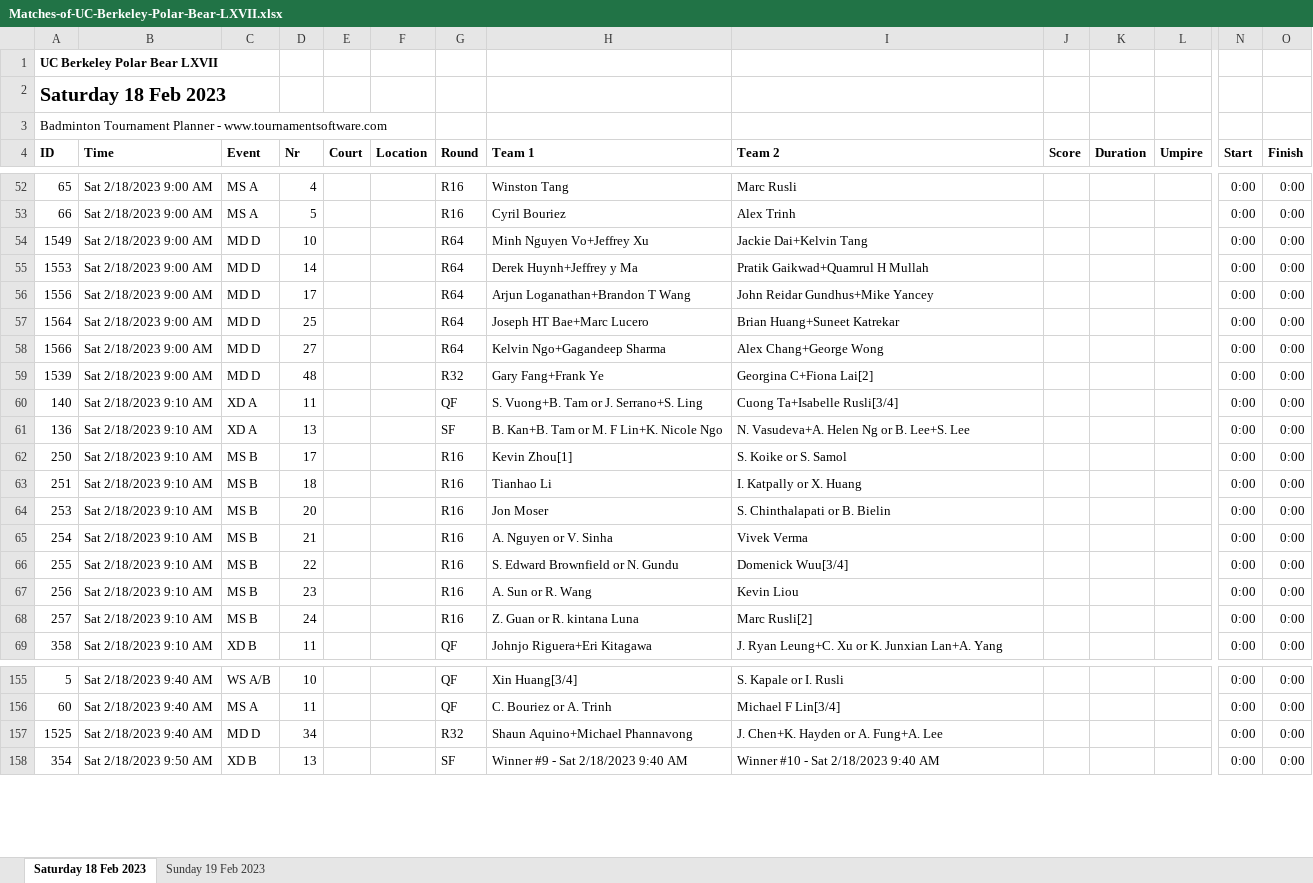
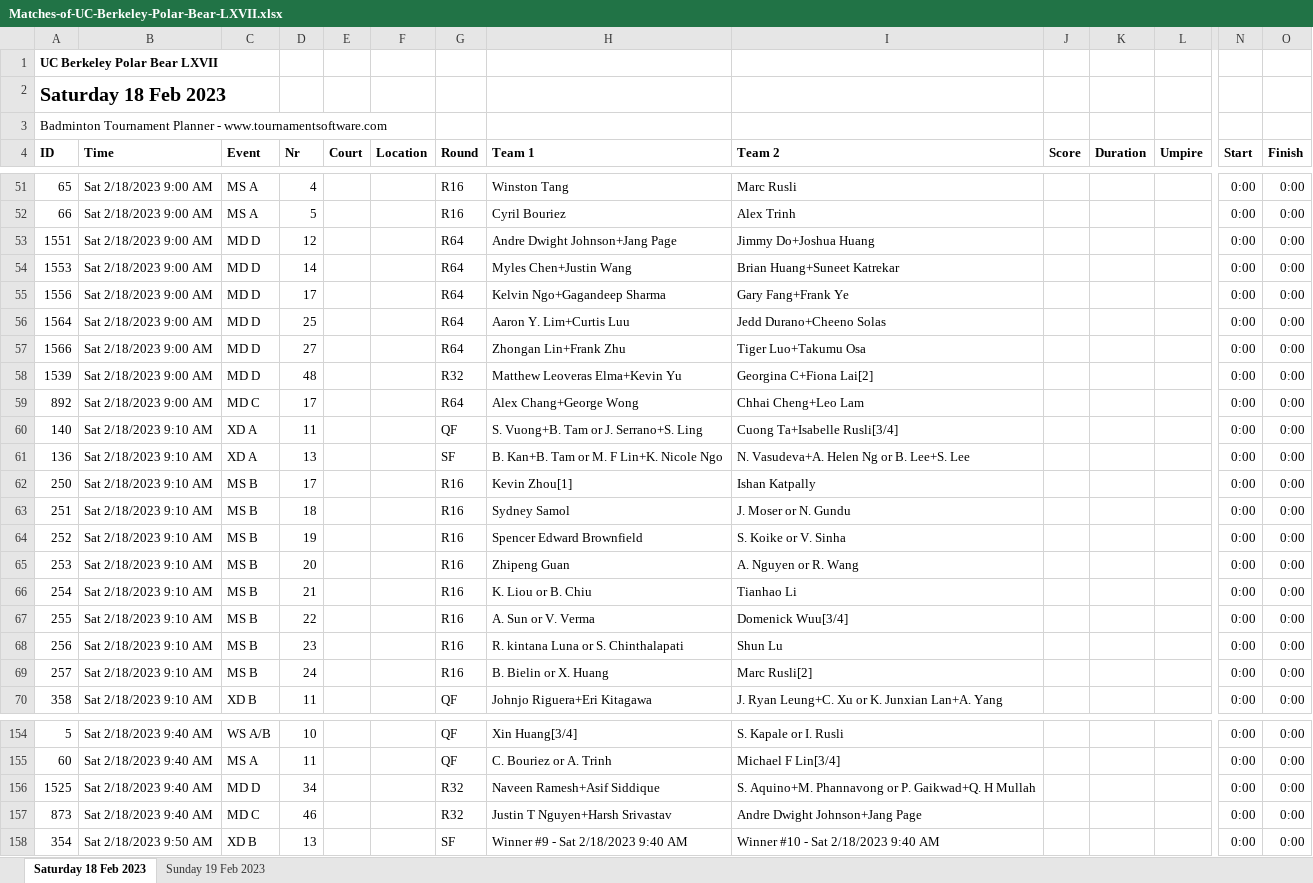
Before and after one commit to cal-badminton/tourney-schedule, an Excel workbook: src/Matches-of-UC-Berkeley-Polar-Bear-LXVII.xlsx, sheet Saturday 18 Feb 2023, drawn as a sheet; only a part is shown, gaps mark what is left out; values as stored, in another font and other column widths than the file's, no borders; addresses are those after the commit; rows hold the shown columns only; the diff covers the shown part only; the diff names each change by its address in the sheet, - before the commit and + after, or states it on an @@ line.

```diff
--- a/src/Matches-of-UC-Berkeley-Polar-Bear-LXVII.xlsx (sheet Saturday 18 Feb 2023)
+++ b/src/Matches-of-UC-Berkeley-Polar-Bear-LXVII.xlsx (sheet Saturday 18 Feb 2023)
-A53 (ID): 1549
+A53 (ID): 1551
-D53 (Nr): 10
+D53 (Nr): 12
-H53 (Team 1): Minh Nguyen Vo+Jeffrey Xu
+H53 (Team 1): Andre Dwight Johnson+Jang Page
-I53 (Team 2): Jackie Dai+Kelvin Tang
+I53 (Team 2): Jimmy Do+Joshua Huang
-H54 (Team 1): Derek Huynh+Jeffrey y Ma
+H54 (Team 1): Myles Chen+Justin Wang
-I54 (Team 2): Pratik Gaikwad+Quamrul H Mullah
+I54 (Team 2): Brian Huang+Suneet Katrekar
-H55 (Team 1): Arjun Loganathan+Brandon T Wang
+H55 (Team 1): Kelvin Ngo+Gagandeep Sharma
-I55 (Team 2): John Reidar Gundhus+Mike Yancey
+I55 (Team 2): Gary Fang+Frank Ye
-H56 (Team 1): Joseph HT Bae+Marc Lucero
+H56 (Team 1): Aaron Y. Lim+Curtis Luu
-I56 (Team 2): Brian Huang+Suneet Katrekar
+I56 (Team 2): Jedd Durano+Cheeno Solas
-H57 (Team 1): Kelvin Ngo+Gagandeep Sharma
+H57 (Team 1): Zhongan Lin+Frank Zhu
-I57 (Team 2): Alex Chang+George Wong
+I57 (Team 2): Tiger Luo+Takumu Osa
-H58 (Team 1): Gary Fang+Frank Ye
+H58 (Team 1): Matthew Leoveras Elma+Kevin Yu
+row 59: 892 | Sat 2/18/2023 9:00 AM | MD C | 17 |  |  | R64 | Alex Chang+George Wong | Chhai Cheng+Leo Lam |  |  |  | 0:00 | 0:00
-I62 (Team 2): S. Koike or S. Samol
+I62 (Team 2): Ishan Katpally
-H63 (Team 1): Tianhao Li
+H63 (Team 1): Sydney Samol
-I63 (Team 2): I. Katpally or X. Huang
+I63 (Team 2): J. Moser or N. Gundu
+row 64: 252 | Sat 2/18/2023 9:10 AM | MS B | 19 |  |  | R16 | Spencer Edward Brownfield | S. Koike or V. Sinha |  |  |  | 0:00 | 0:00
-H65 (Team 1): Jon Moser
+H65 (Team 1): Zhipeng Guan
-I65 (Team 2): S. Chinthalapati or B. Bielin
+I65 (Team 2): A. Nguyen or R. Wang
-H66 (Team 1): A. Nguyen or V. Sinha
+H66 (Team 1): K. Liou or B. Chiu
-I66 (Team 2): Vivek Verma
+I66 (Team 2): Tianhao Li
-H67 (Team 1): S. Edward Brownfield or N. Gundu
+H67 (Team 1): A. Sun or V. Verma
-H68 (Team 1): A. Sun or R. Wang
+H68 (Team 1): R. kintana Luna or S. Chinthalapati
-I68 (Team 2): Kevin Liou
+I68 (Team 2): Shun Lu
-H69 (Team 1): Z. Guan or R. kintana Luna
+H69 (Team 1): B. Bielin or X. Huang
-H156 (Team 1): Shaun Aquino+Michael Phannavong
+H156 (Team 1): Naveen Ramesh+Asif Siddique
-I156 (Team 2): J. Chen+K. Hayden or A. Fung+A. Lee
+I156 (Team 2): S. Aquino+M. Phannavong or P. Gaikwad+Q. H Mullah
+row 157: 873 | Sat 2/18/2023 9:40 AM | MD C | 46 |  |  | R32 | Justin T Nguyen+Harsh Srivastav | Andre Dwight Johnson+Jang Page |  |  |  | 0:00 | 0:00
```
Also changed, not shown: 3 added rows, 6 removed rows and 101 edited cells elsewhere in this sheet, sheet Sunday 19 Feb 2023, 1 other file.
